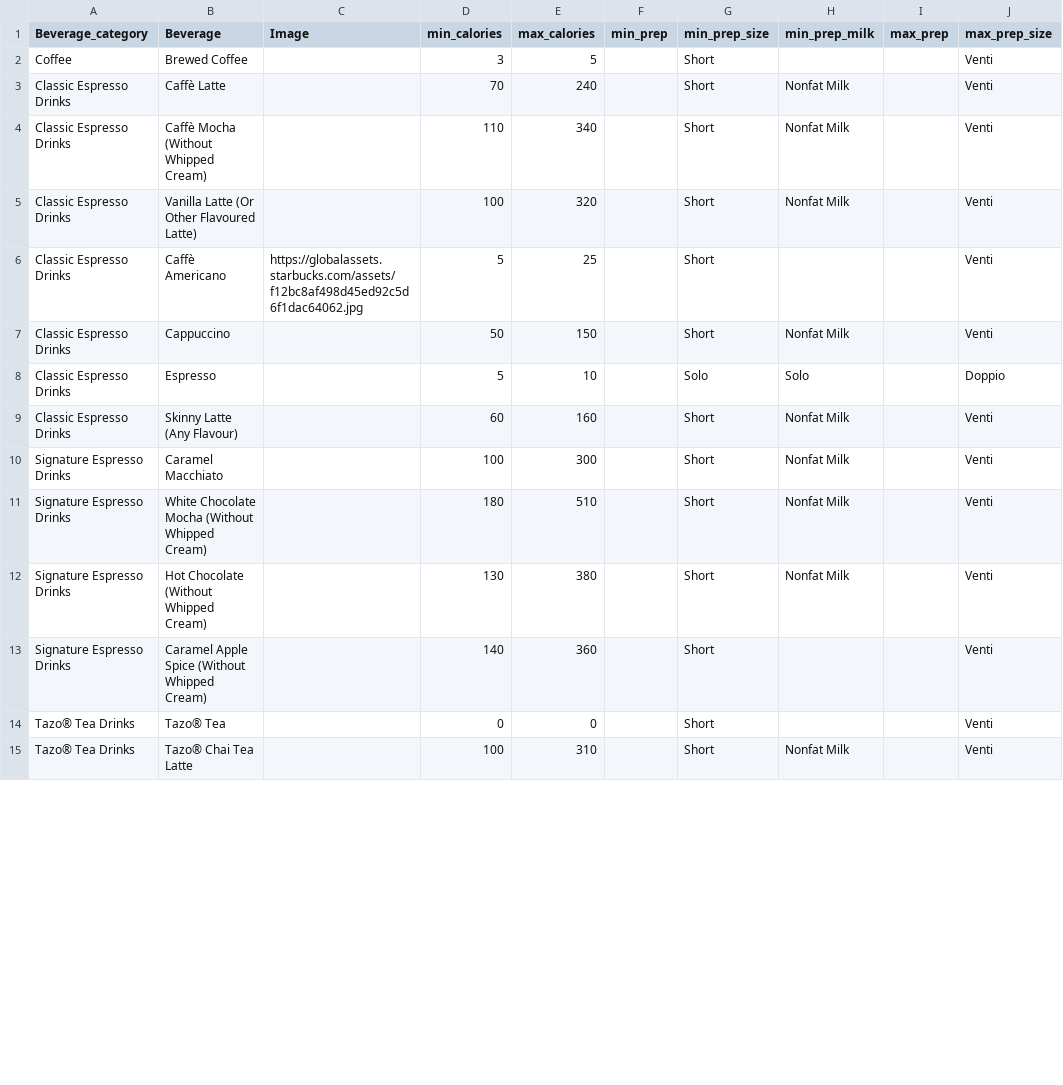
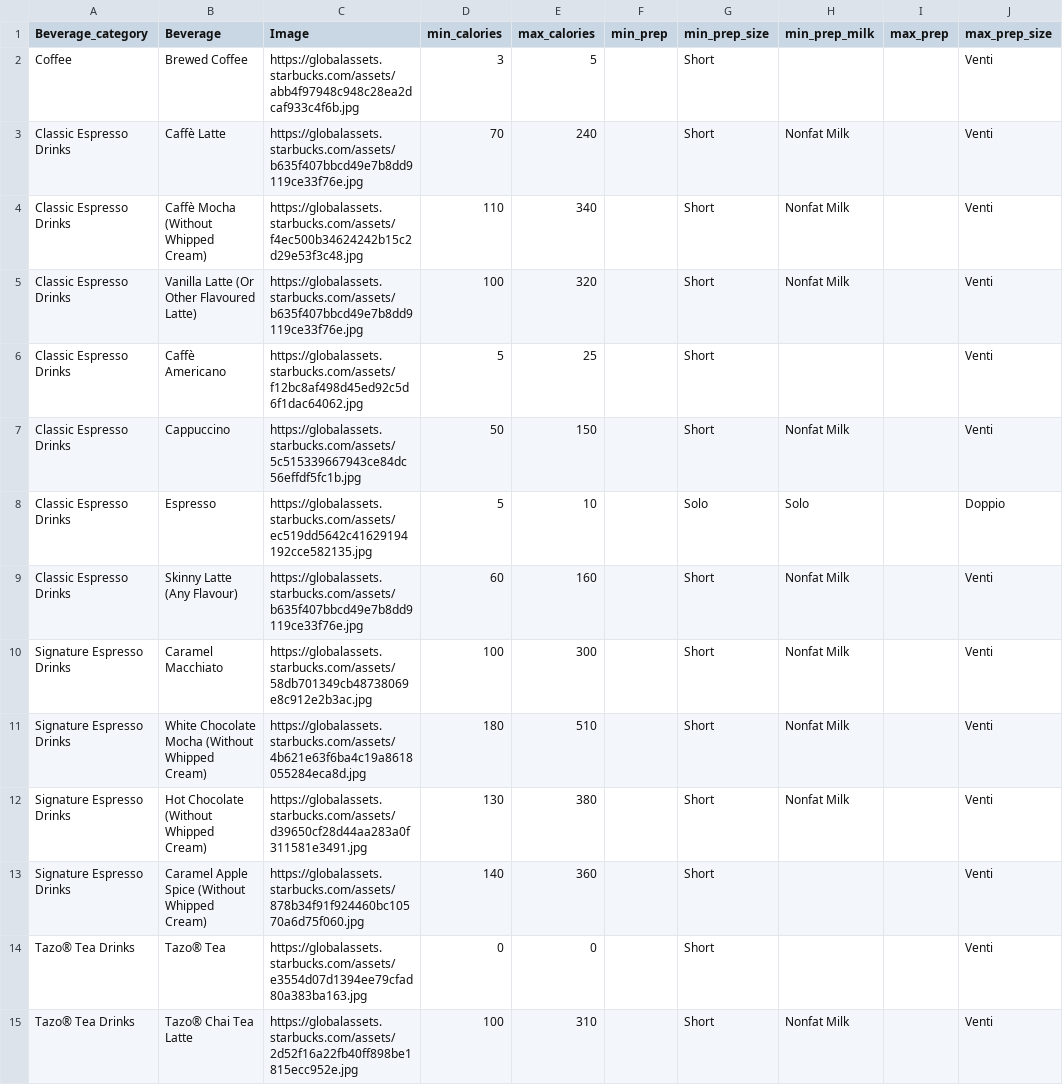
Before and after one commit to sumerinlan/stanford-cs448b-project, a CSV file: data/starbucks-menu/drink_extreme_value.csv, drawn as a sheet; only a part is shown; the diff covers the shown part only; the diff names each change by its address in the sheet, - before the commit and + after, or states it on an @@ line.

```diff
--- a/data/starbucks-menu/drink_extreme_value.csv
+++ b/data/starbucks-menu/drink_extreme_value.csv
-C2 (Image): (empty)
+C2 (Image): https://globalassets.starbucks.com/assets/abb4f97948c948c28ea2dcaf933c4f6b.jpg
-C3 (Image): (empty)
+C3 (Image): https://globalassets.starbucks.com/assets/b635f407bbcd49e7b8dd9119ce33f76e.jpg
-C4 (Image): (empty)
+C4 (Image): https://globalassets.starbucks.com/assets/f4ec500b34624242b15c2d29e53f3c48.jpg
-C5 (Image): (empty)
+C5 (Image): https://globalassets.starbucks.com/assets/b635f407bbcd49e7b8dd9119ce33f76e.jpg
-C7 (Image): (empty)
+C7 (Image): https://globalassets.starbucks.com/assets/5c515339667943ce84dc56effdf5fc1b.jpg
-C8 (Image): (empty)
+C8 (Image): https://globalassets.starbucks.com/assets/ec519dd5642c41629194192cce582135.jpg
-C9 (Image): (empty)
+C9 (Image): https://globalassets.starbucks.com/assets/b635f407bbcd49e7b8dd9119ce33f76e.jpg
-C10 (Image): (empty)
+C10 (Image): https://globalassets.starbucks.com/assets/58db701349cb48738069e8c912e2b3ac.jpg
-C11 (Image): (empty)
+C11 (Image): https://globalassets.starbucks.com/assets/4b621e63f6ba4c19a8618055284eca8d.jpg
-C12 (Image): (empty)
+C12 (Image): https://globalassets.starbucks.com/assets/d39650cf28d44aa283a0f311581e3491.jpg
-C13 (Image): (empty)
+C13 (Image): https://globalassets.starbucks.com/assets/878b34f91f924460bc10570a6d75f060.jpg
-C14 (Image): (empty)
+C14 (Image): https://globalassets.starbucks.com/assets/e3554d07d1394ee79cfad80a383ba163.jpg
-C15 (Image): (empty)
+C15 (Image): https://globalassets.starbucks.com/assets/2d52f16a22fb40ff898be1815ecc952e.jpg
```
Also changed, not shown: 20 edited cells elsewhere in this file, 3 other files.
